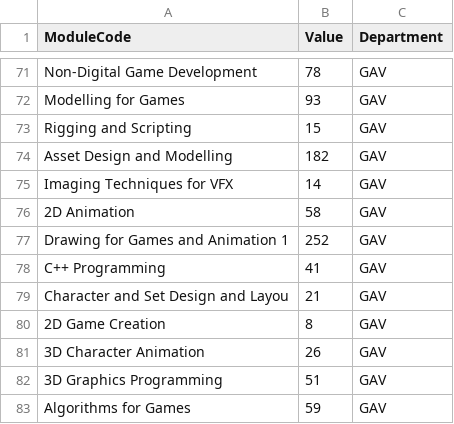
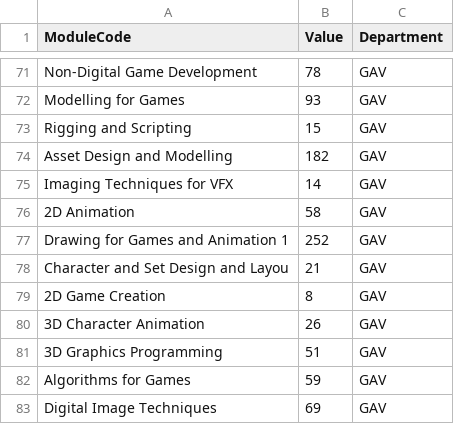
Before and after one commit to KeerthiKandadai/KeerthiK, a CSV file: Modulecode_value.csv, drawn as a sheet; only a part is shown, gaps mark what is left out; the shorter side is filled out with more unchanged rows.

Commit message:
Update Modulecode_value.csv

```diff
--- a/Modulecode_value.csv
+++ b/Modulecode_value.csv
@@ -77,3 +77,2 @@ Imaging Techniques for VFX,14,GAV
 Drawing for Games and Animation 1 ,252,GAV
-C++ Programming,41,GAV
 Character and Set Design and Layou,21,GAV
```
